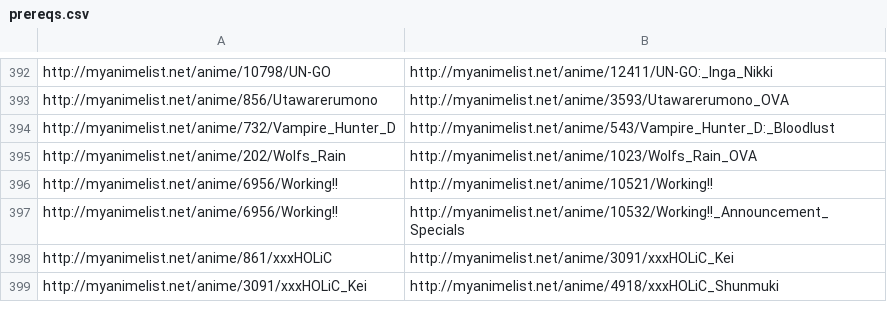
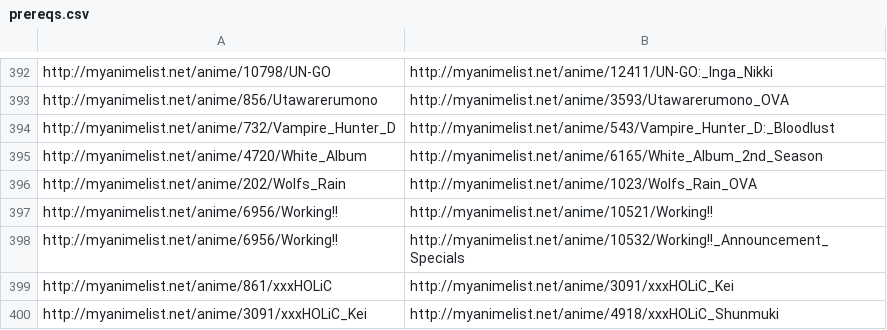
Before and after one commit to LHCGreg/animerecs, a CSV file: AnimeRecs.UpdatePrereqs/prereqs.csv, drawn as a sheet; only a part is shown, gaps mark what is left out; the diff names each change by its address in the sheet, - before the commit and + after, or states it on an @@ line.

Commit message:
Added a prereq for White Album season 2.

```diff
--- a/AnimeRecs.UpdatePrereqs/prereqs.csv
+++ b/AnimeRecs.UpdatePrereqs/prereqs.csv
+row 395: http://myanimelist.net/anime/4720/White_Album | http://myanimelist.net/anime/6165/White_Album_2nd_Season
```
Also changed, not shown: 1 other file.
